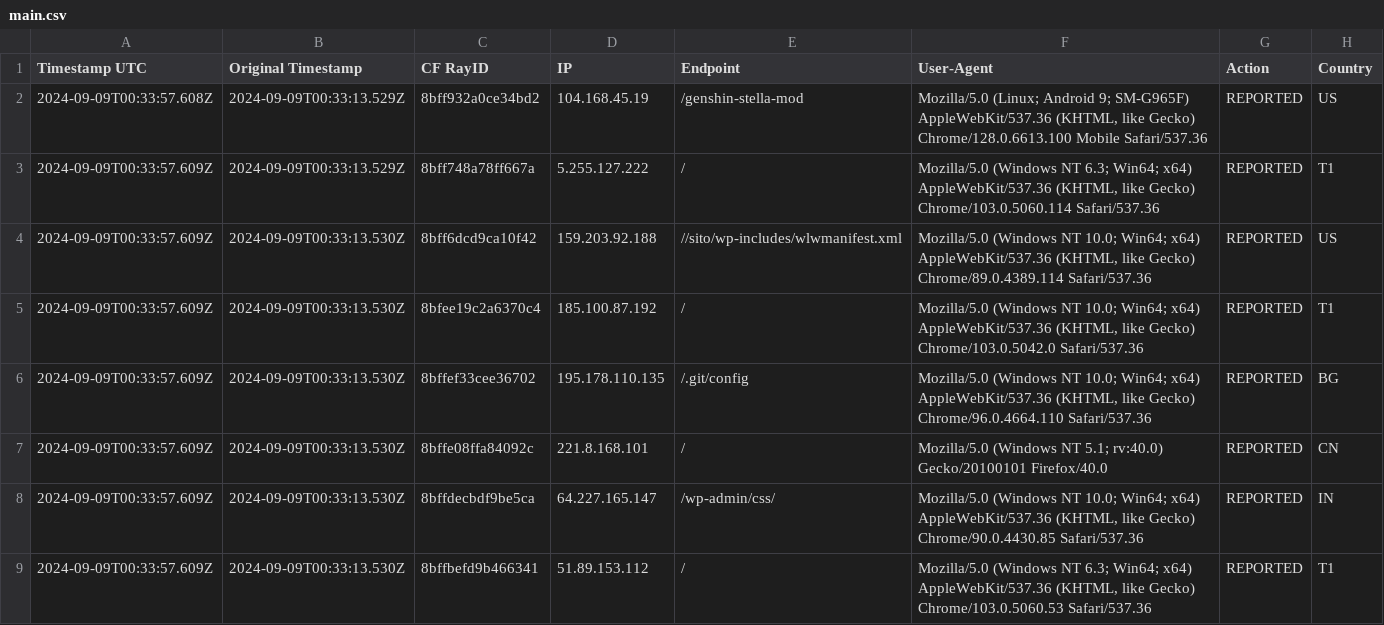
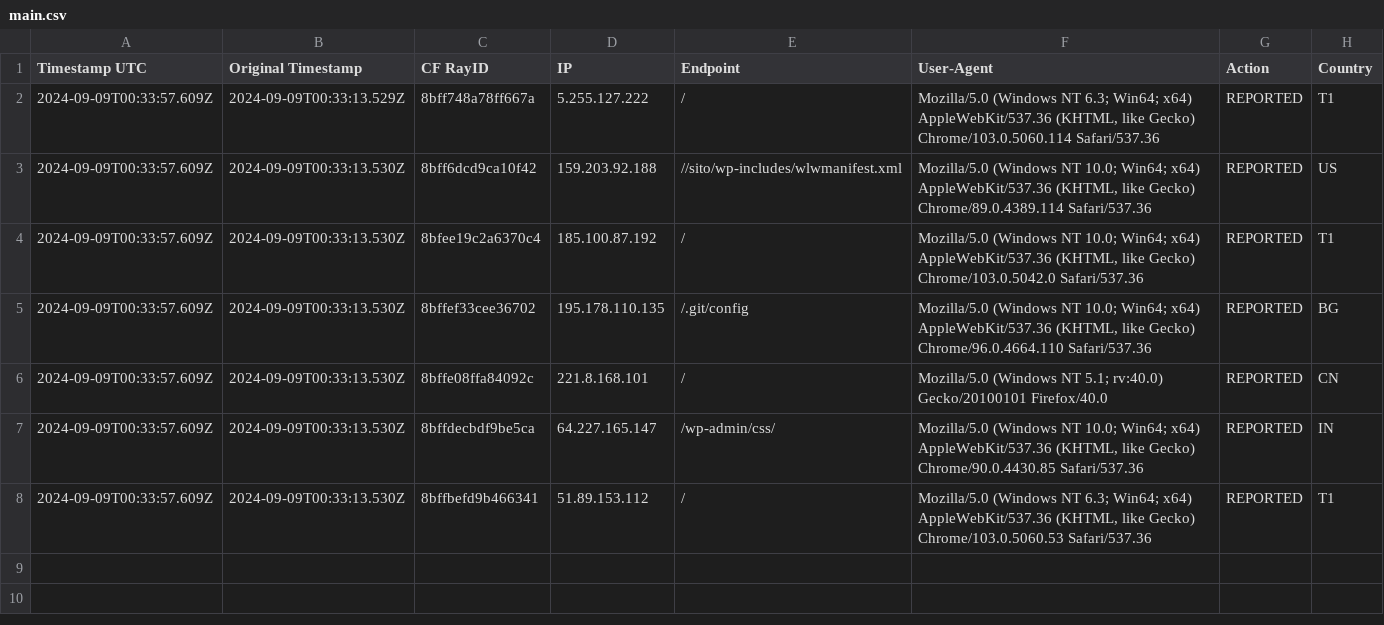
Before and after one commit to sefinek24/Malicious-IP-Addresses, a CSV file: lists/main.csv, drawn as a sheet; the diff names each change by its address in the sheet, - before the commit and + after, or states it on an @@ line.

```diff
--- a/lists/main.csv
+++ b/lists/main.csv
-row 2: 2024-09-09T00:33:57.608Z | 2024-09-09T00:33:13.529Z | 8bff932a0ce34bd2 | 104.168.45.19 | /genshin-stella-mod | Mozilla/5.0 (Linux; Android 9; SM-G965F) AppleWebKit/537.36 (KHTML, like Gecko) Chrome/128.0.6613.100 Mobile Safari/537.36 | REPORTED | US
```
Also changed, not shown: 1 other file.
